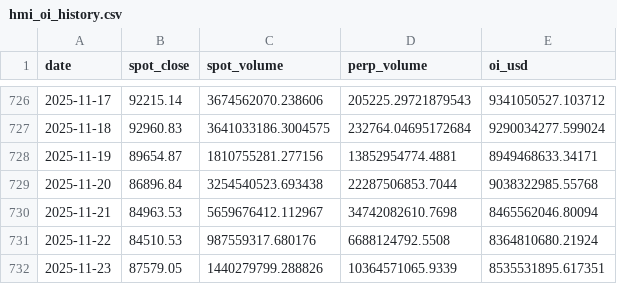
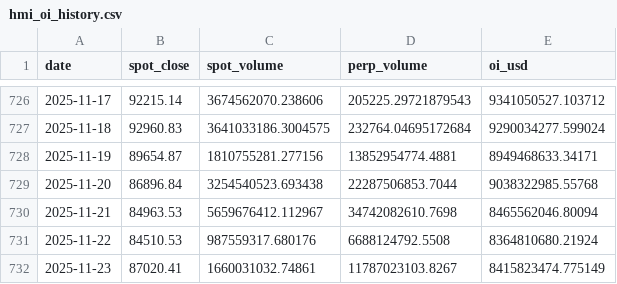
Before and after one commit to RGGG1/bbotpat, a CSV file: data/hmi_oi_history.csv, drawn as a sheet; only a part is shown, gaps mark what is left out.

Commit message:
Update HMI bands, redesign HMI card, add Action column, fix Knifecatcher

```diff
--- a/data/hmi_oi_history.csv
+++ b/data/hmi_oi_history.csv
@@ -731,2 +731,2 @@ date,spot_close,spot_volume,perp_volume,oi_usd
 2025-11-22,84510.53,987559317.680176,6688124792.5508,8364810680.21924
-2025-11-23,87579.05,1440279799.288826,10364571065.9339,8535531895.617351
+2025-11-23,87020.41,1660031032.74861,11787023103.8267,8415823474.775149
```
Also changed, not shown: output/fg2_daily.csv, 14 other files.
